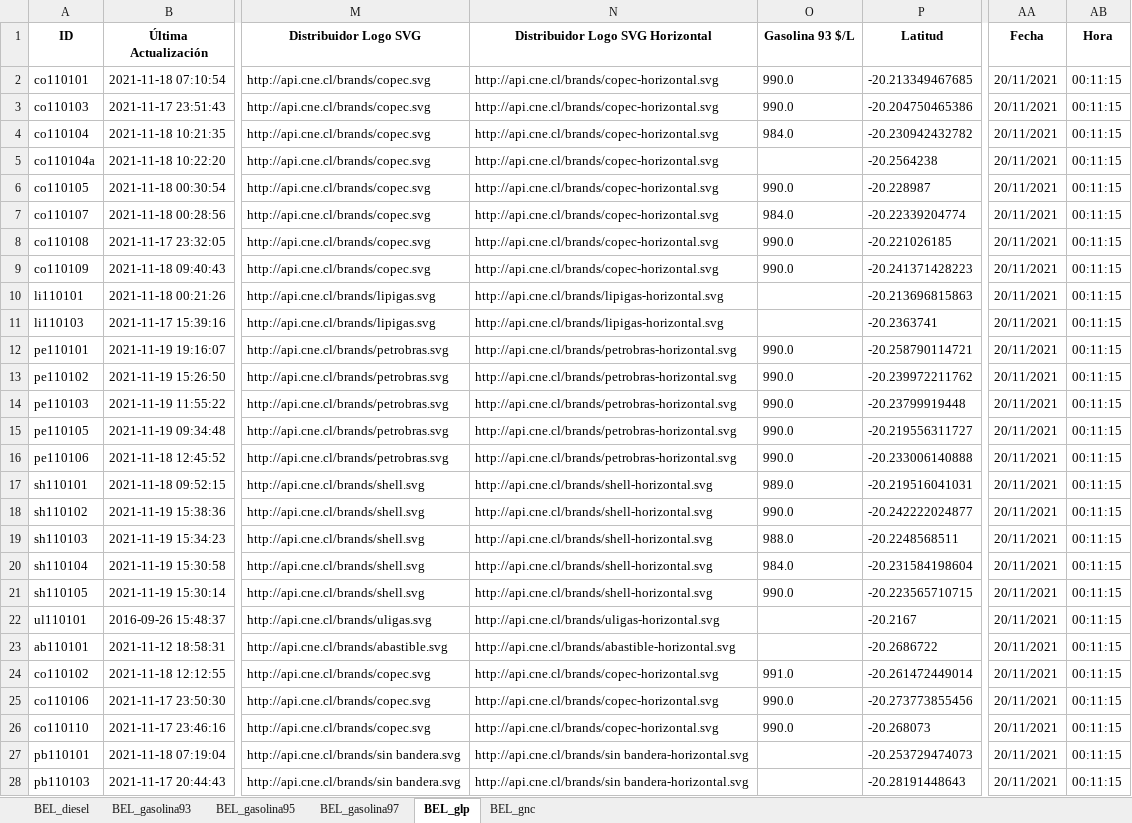
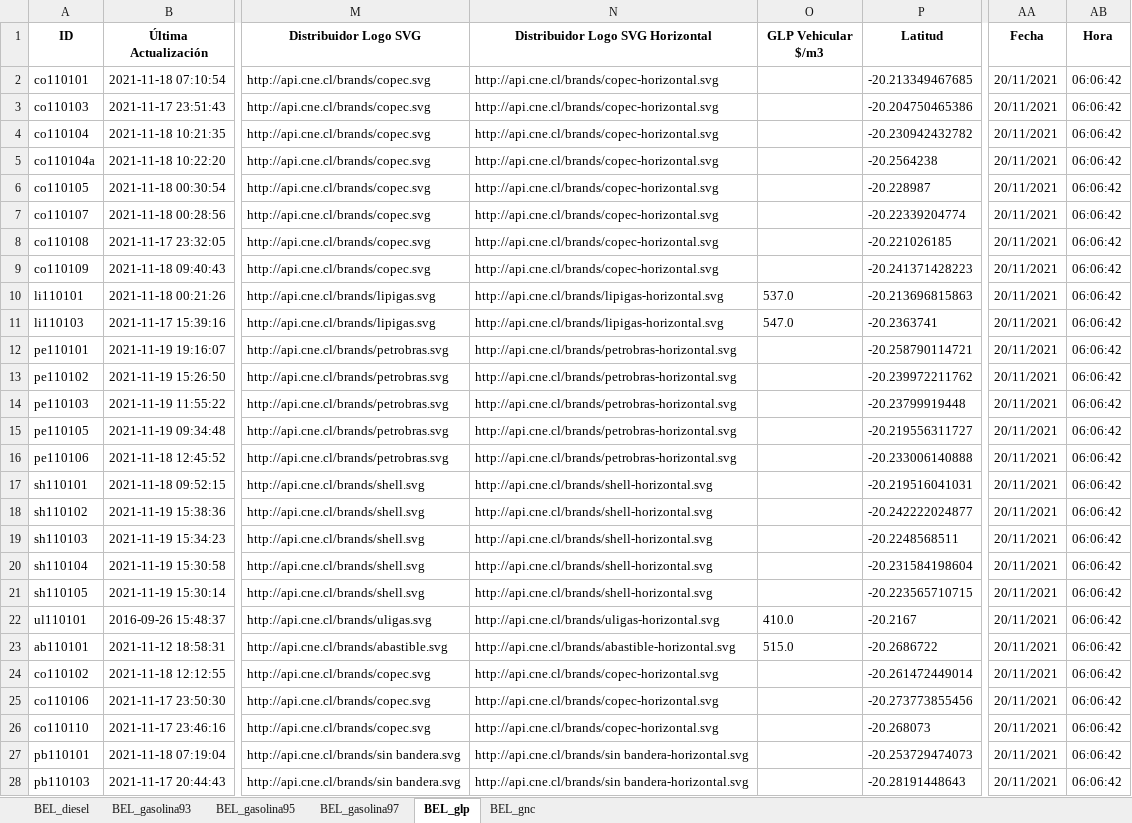
Before and after one commit to Sud-Austral/ENERGIA, an Excel workbook: Bencina_En_Linea_Ultima_Actualizacion.xlsx, sheet BEL_glp, drawn as a sheet; only a part is shown, gaps mark what is left out; values as stored, in another font and other column widths than the file's, no borders; the diff covers the shown part only; the diff names each change by its address in the sheet, - before the commit and + after, or states it on an @@ line.

```diff
--- a/Bencina_En_Linea_Ultima_Actualizacion.xlsx (sheet BEL_glp)
+++ b/Bencina_En_Linea_Ultima_Actualizacion.xlsx (sheet BEL_glp)
-O1: Gasolina 93 $/L
+O1: GLP Vehicular $/m3
-O2:O3 (GLP Vehicular $/m3): 990.0
+O2:O3 (GLP Vehicular $/m3): (empty)
-AB2:AB28 (Hora): 00:11:15
+AB2:AB28 (Hora): 06:06:42
-O4 (GLP Vehicular $/m3): 984.0
+O4 (GLP Vehicular $/m3): (empty)
-O6 (GLP Vehicular $/m3): 990.0
+O6 (GLP Vehicular $/m3): (empty)
-O7 (GLP Vehicular $/m3): 984.0
+O7 (GLP Vehicular $/m3): (empty)
-O8:O9 (GLP Vehicular $/m3): 990.0
+O8:O9 (GLP Vehicular $/m3): (empty)
-O10 (GLP Vehicular $/m3): (empty)
+O10 (GLP Vehicular $/m3): 537.0
-O11 (GLP Vehicular $/m3): (empty)
+O11 (GLP Vehicular $/m3): 547.0
-O12:O16 (GLP Vehicular $/m3): 990.0
+O12:O16 (GLP Vehicular $/m3): (empty)
-O17 (GLP Vehicular $/m3): 989.0
+O17 (GLP Vehicular $/m3): (empty)
-O18 (GLP Vehicular $/m3): 990.0
+O18 (GLP Vehicular $/m3): (empty)
-O19 (GLP Vehicular $/m3): 988.0
+O19 (GLP Vehicular $/m3): (empty)
-O20 (GLP Vehicular $/m3): 984.0
+O20 (GLP Vehicular $/m3): (empty)
-O21 (GLP Vehicular $/m3): 990.0
+O21 (GLP Vehicular $/m3): (empty)
-O22 (GLP Vehicular $/m3): (empty)
+O22 (GLP Vehicular $/m3): 410.0
-O23 (GLP Vehicular $/m3): (empty)
+O23 (GLP Vehicular $/m3): 515.0
-O24 (GLP Vehicular $/m3): 991.0
+O24 (GLP Vehicular $/m3): (empty)
-O25:O26 (GLP Vehicular $/m3): 990.0
+O25:O26 (GLP Vehicular $/m3): (empty)
```
Also changed, not shown: 44 edited cells elsewhere in this sheet, sheet BEL_gnc, sheet BEL_diesel, sheet BEL_gasolina93, sheet BEL_gasolina95, sheet BEL_gasolina97.
